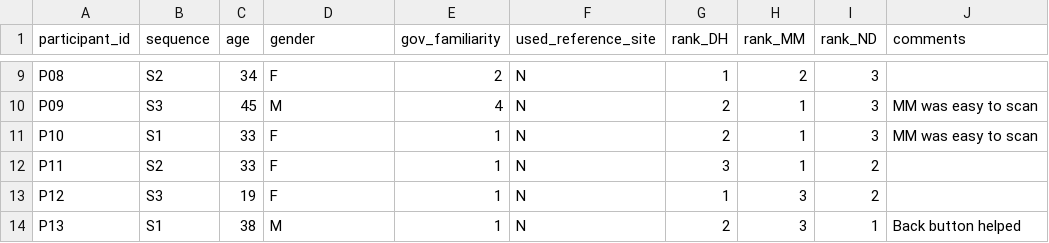
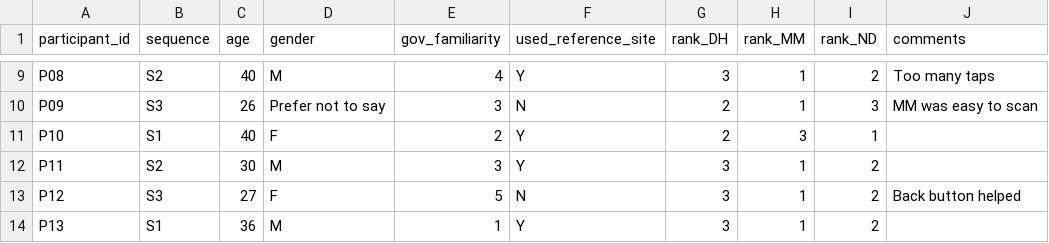
Before and after one commit to nomjie33/HCI2000-pipeline, a CSV file: data/dummy/participants.csv, drawn as a sheet; only a part is shown, gaps mark what is left out; the diff covers the shown part only; the diff names each change by its address in the sheet, - before the commit and + after, or states it on an @@ line.

```diff
--- a/data/dummy/participants.csv
+++ b/data/dummy/participants.csv
-C9 (age): 34
+C9 (age): 40
-D9 (gender): F
+D9 (gender): M
-E9 (gov_familiarity): 2
+E9 (gov_familiarity): 4
-F9 (used_reference_site): N
+F9 (used_reference_site): Y
-G9 (rank_DH): 1
+G9 (rank_DH): 3
-H9 (rank_MM): 2
+H9 (rank_MM): 1
-I9 (rank_ND): 3
+I9 (rank_ND): 2
-J9 (comments): (empty)
+J9 (comments): Too many taps
-C10 (age): 45
+C10 (age): 26
-D10 (gender): M
+D10 (gender): Prefer not to say
-E10 (gov_familiarity): 4
+E10 (gov_familiarity): 3
-C11 (age): 33
+C11 (age): 40
-E11 (gov_familiarity): 1
+E11 (gov_familiarity): 2
-F11:F12 (used_reference_site): N
+F11:F12 (used_reference_site): Y
-H11 (rank_MM): 1
+H11 (rank_MM): 3
-I11 (rank_ND): 3
+I11 (rank_ND): 1
-J11 (comments): MM was easy to scan
+J11 (comments): (empty)
-C12 (age): 33
+C12 (age): 30
-D12 (gender): F
+D12 (gender): M
-E12 (gov_familiarity): 1
+E12 (gov_familiarity): 3
-C13 (age): 19
+C13 (age): 27
-E13 (gov_familiarity): 1
+E13 (gov_familiarity): 5
-G13 (rank_DH): 1
+G13 (rank_DH): 3
-H13:H14 (rank_MM): 3
+H13:H14 (rank_MM): 1
-J13 (comments): (empty)
+J13 (comments): Back button helped
-C14 (age): 38
+C14 (age): 36
-F14 (used_reference_site): N
+F14 (used_reference_site): Y
-G14 (rank_DH): 2
+G14 (rank_DH): 3
-I14 (rank_ND): 1
+I14 (rank_ND): 2
-J14 (comments): Back button helped
+J14 (comments): (empty)
```
Also changed, not shown: 42 edited cells elsewhere in this file, data/dummy/_ground_truth_trials.csv, data/dummy/events.csv, 13 other files.
